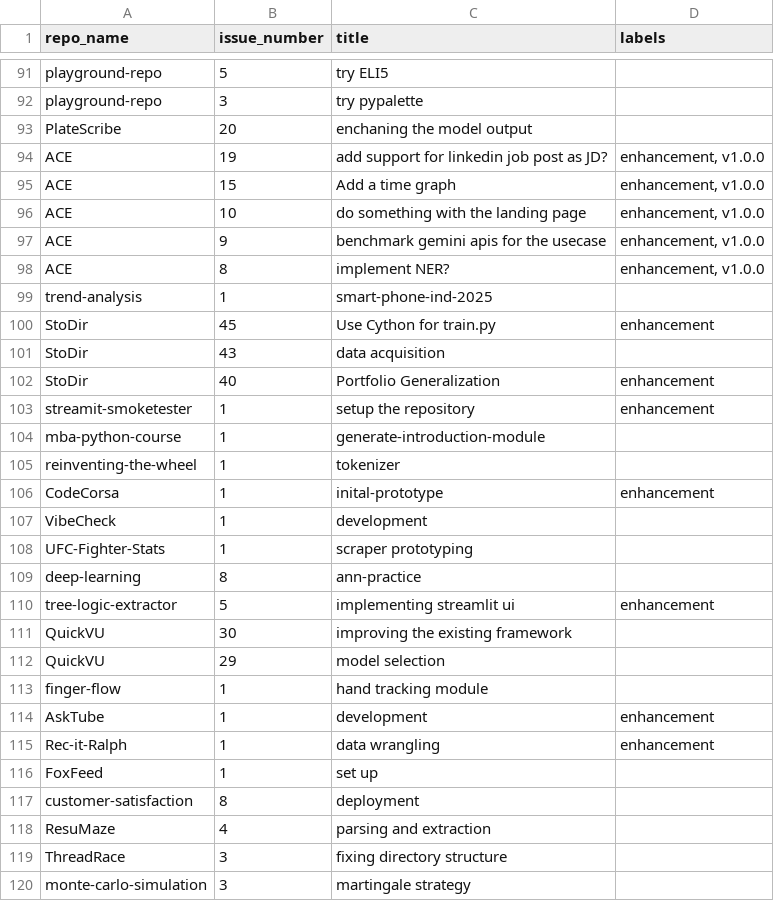
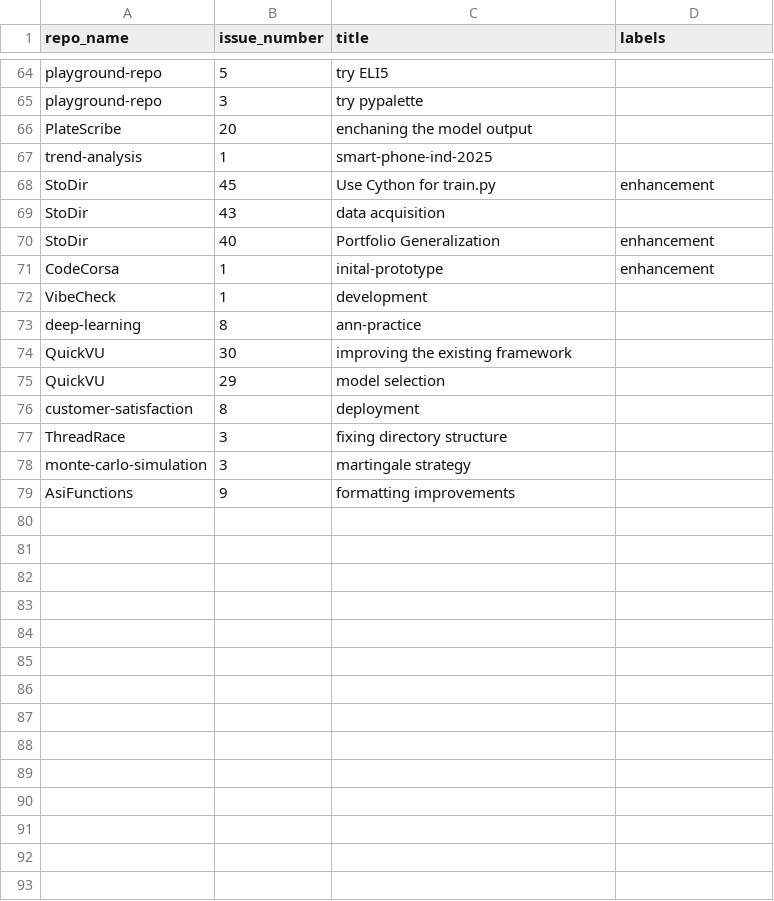
Before and after one commit to Asifdotexe/ghpm, a CSV file: data/interim/issues.csv, drawn as a sheet; only a part is shown, gaps mark what is left out; the shorter side is filled out with more unchanged rows; the diff covers the shown part only.

```diff
--- a/data/interim/issues.csv
+++ b/data/interim/issues.csv
@@ -93,7 +66,2 @@ playground-repo,3,try pypalette,
 PlateScribe,20,enchaning the model output,
-ACE,19,add support for linkedin job post as JD?,"enhancement, v1.0.0"
-ACE,15,Add a time graph,"enhancement, v1.0.0"
-ACE,10,do something with the landing page,"enhancement, v1.0.0"
-ACE,9,benchmark gemini apis for the usecase,"enhancement, v1.0.0"
-ACE,8,implement NER?,"enhancement, v1.0.0"
 trend-analysis,1,smart-phone-ind-2025,
@@ -102,18 +70,8 @@ StoDir,43,data acquisition,
 StoDir,40,Portfolio Generalization,enhancement
-streamit-smoketester,1,setup the repository,enhancement
-mba-python-course,1,generate-introduction-module,
-reinventing-the-wheel,1,tokenizer,
 CodeCorsa,1,inital-prototype,enhancement
 VibeCheck,1,development,
-UFC-Fighter-Stats,1,scraper prototyping,
 deep-learning,8,ann-practice,
-tree-logic-extractor,5,implementing streamlit ui,enhancement
 QuickVU,30,improving the existing framework,
 QuickVU,29,model selection,
-finger-flow,1,hand tracking module,
-AskTube,1,development,enhancement
-Rec-it-Ralph,1,data wrangling,enhancement
-FoxFeed,1,set up,
 customer-satisfaction,8,deployment,
-ResuMaze,4,parsing and extraction,
 ThreadRace,3,fixing directory structure,
```
Also changed, not shown: 1 added row and 28 removed rows elsewhere in this file, data/interim/repos.csv, 3 other files.
